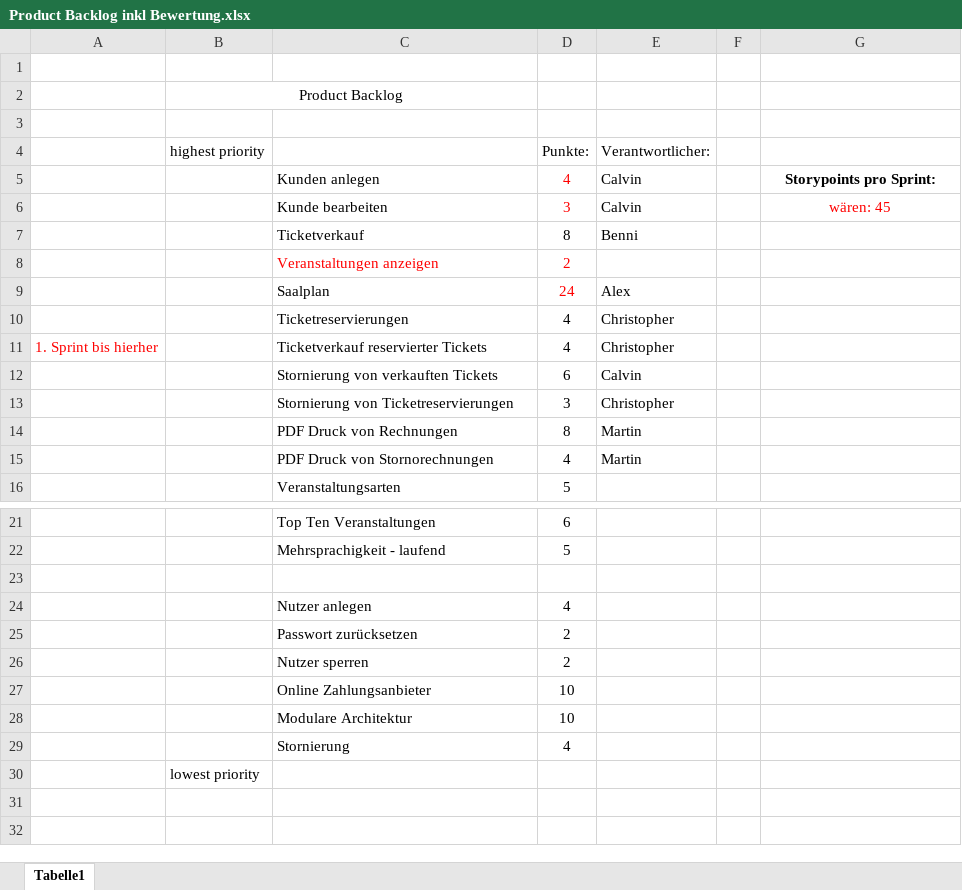
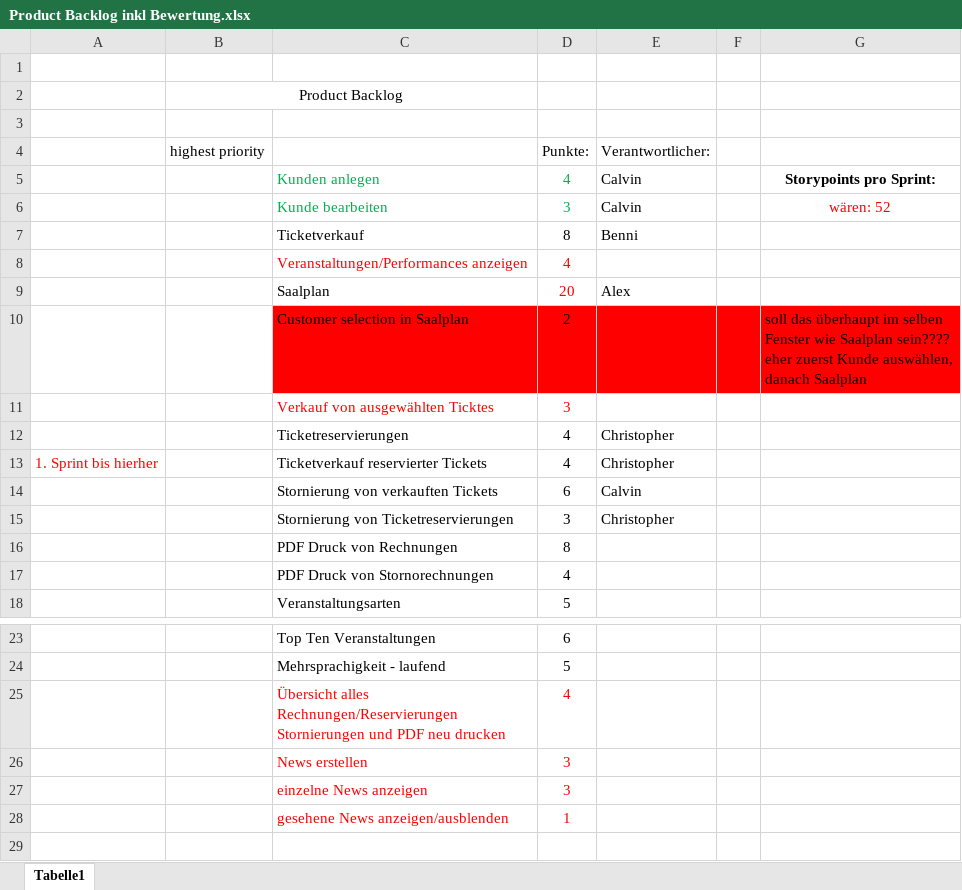
Before and after one commit to martin-kl/2017SS_SEPM_Ticketline, an Excel workbook: documents/Product Backlog inkl Bewertung.xlsx, sheet Tabelle1, drawn as a sheet; only a part is shown, gaps mark what is left out; the shorter side is filled out with more unchanged rows; values as stored, in another font and other column widths than the file's, no borders; removed rows and columns are numbered as before the commit, all else as after; ↵ is a line break in a cell; the diff names each change by its address in the sheet, - before the commit and + after, or states it on an @@ line.

Commit message:
reworked product backlog with calvin, everything in red is new / reworked

```diff
--- a/documents/Product Backlog inkl Bewertung.xlsx (sheet Tabelle1)
+++ b/documents/Product Backlog inkl Bewertung.xlsx (sheet Tabelle1)
-C5:C6 text colour: black
+C5:C6 text colour: #00B050
-D5:D6 text colour: #FF0000
+D5:D6 text colour: #00B050
-G6: wären: 45
+G6: wären: 52
-row 8:  |  | Veranstaltungen anzeigen | 2
+row 8:  |  | Veranstaltungen/Performances anzeigen | 4
-D9 (Punkte:): 24
+D9 (Punkte:): 20
+row 10:  |  | Customer selection in Saalplan | 2 |  |  | soll das überhaupt im selben ↵ Fenster wie Saalplan sein???? ↵ eher zuerst Kunde auswählen, ↵ danach Saalplan
+row 11:  |  | Verkauf von ausgewählten Ticktes | 3
-E16:E17 (Verantwortlicher:): Martin
+E16:E17 (Verantwortlicher:): (empty)
+row 25:  |  | Übersicht alles Rechnungen/Reservierungen ↵ Stornierungen und PDF neu drucken | 4
+row 26:  |  | News erstellen | 3
+row 27:  |  | einzelne News anzeigen | 3
+row 28:  |  | gesehene News anzeigen/ausblenden | 1
```
